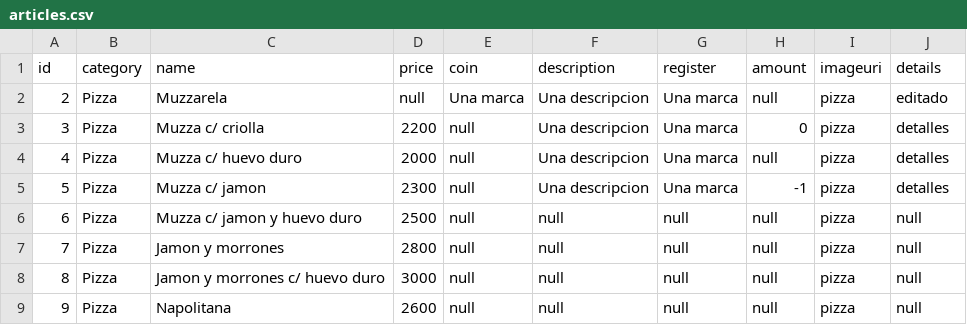
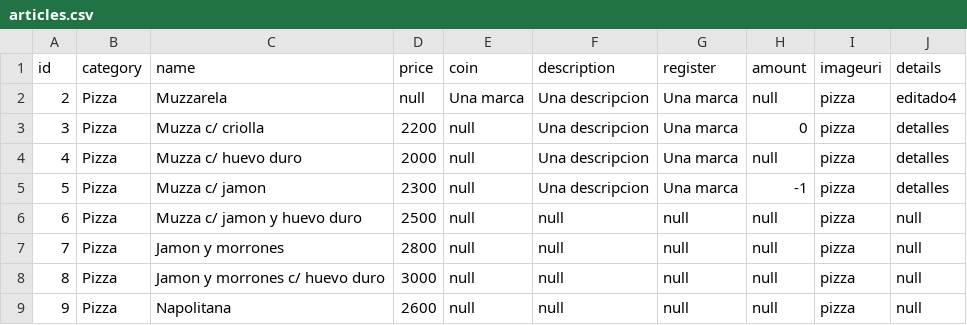
Before and after one commit to GuilleHern3030/testing, a CSV file: data/articles.csv, drawn as a sheet; only a part is shown.

Commit message:
edit file data/articles.csv

```diff
--- a/data/articles.csv
+++ b/data/articles.csv
@@ -1,3 +1,3 @@
 "id","category","name","price","coin","description","register","amount","imageuri","details"
-"2","Pizza","Muzzarela","null","Una marca","Una descripcion","Una marca","null","pizza","editado"
+"2","Pizza","Muzzarela","null","Una marca","Una descripcion","Una marca","null","pizza","editado4"
 "3","Pizza","Muzza c/ criolla","2200","null","Una descripcion","Una marca","0","pizza","detalles"
```
